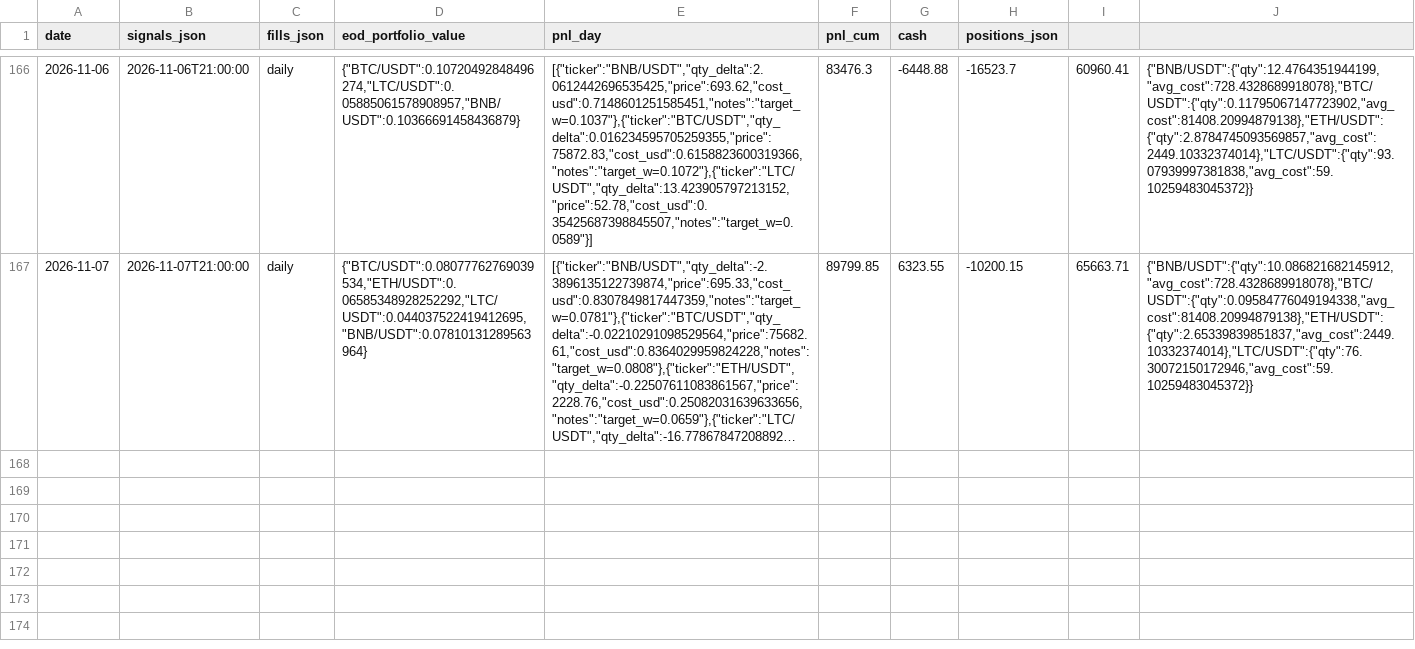
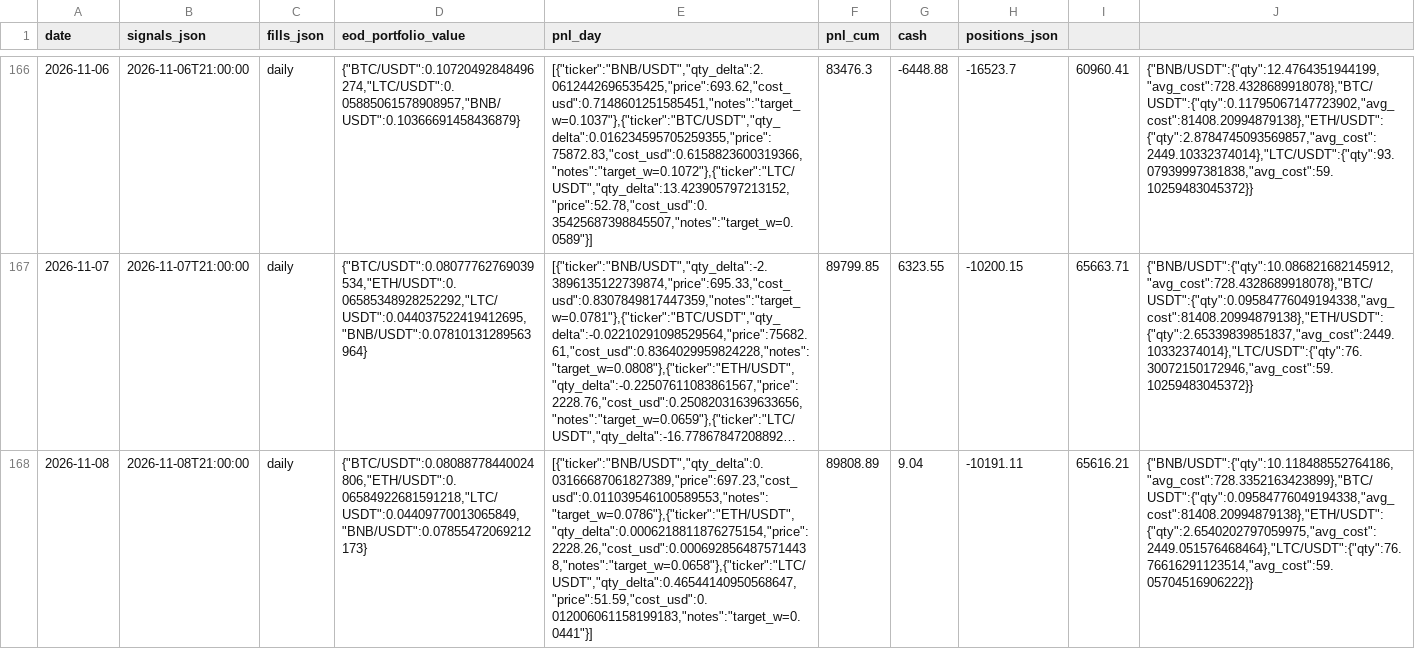
Before and after one commit to romandrianov-pixel/paper-trading-track-record, a CSV file: daily/vw_tsmom_crypto.csv, drawn as a sheet; only a part is shown, gaps mark what is left out; long unchanged cells end in …; the diff names each change by its address in the sheet, - before the commit and + after, or states it on an @@ line.

Commit message:
Daily state 2026-11-08

```diff
--- a/daily/vw_tsmom_crypto.csv
+++ b/daily/vw_tsmom_crypto.csv
+row 168: 2026-11-08 | 2026-11-08T21:00:00 | daily | {"BTC/USDT":0.08088778440024806,"ETH/USDT":0.06584922681591218,"LTC/USDT":0.04409770013065849,"BNB/USDT":0.07855472069212173} | [{"ticker":"BNB/USDT","qty_delta":0.03166687061827389,"price":697.23,"cost_usd":0.011039546100589553,"notes":"target_w=0.0786"},{"ticker":"ETH/USDT","qty_delta":0.0006218811876275154,"price":2228.26,"cost_usd":0.0006928564875714438,"notes":"target_w=0.0658"},{"ticker":"LTC/USDT","qty_delta":0.46544140950568647,"price":51.59,"cost_usd":0.012006061158199183,"notes":"target_w=0.0441"}] | 89808.89 | 9.04 | -10191.11 | 65616.21 | {"BNB/USDT":{"qty":10.118488552764186,"avg_cost":728.3352163423899},"BTC/USDT":{"qty":0.09584776049194338,"avg_cost":81408.20994879138},"ETH/USDT":{"qty":2.6540202797059975,"avg_cost":2449.051576468464},"LTC/USDT":{"qty":76.76616291123514,"avg_cost":59.05704516906222}}
```
Also changed, not shown: daily/donchian_crypto.csv, 24 other files.
